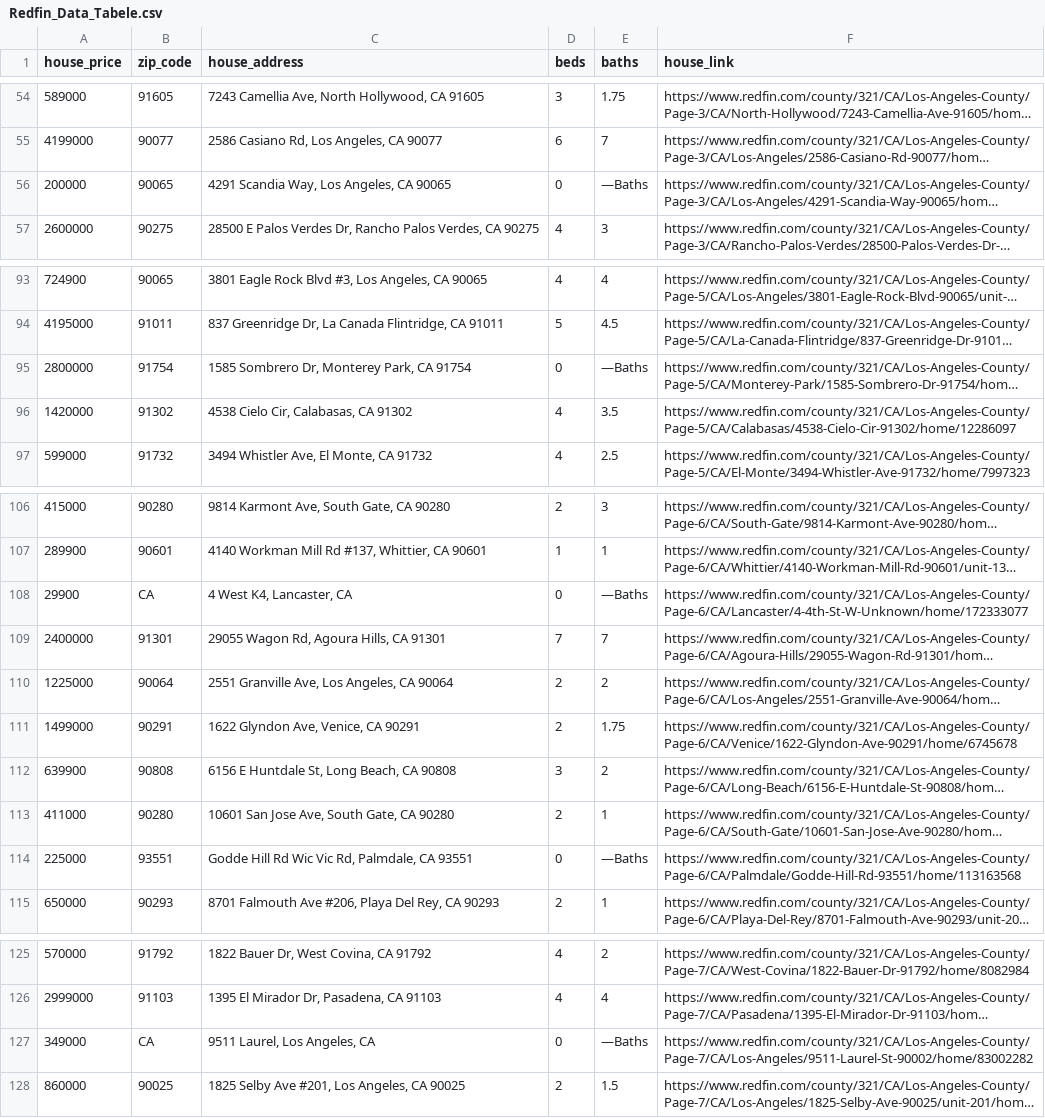
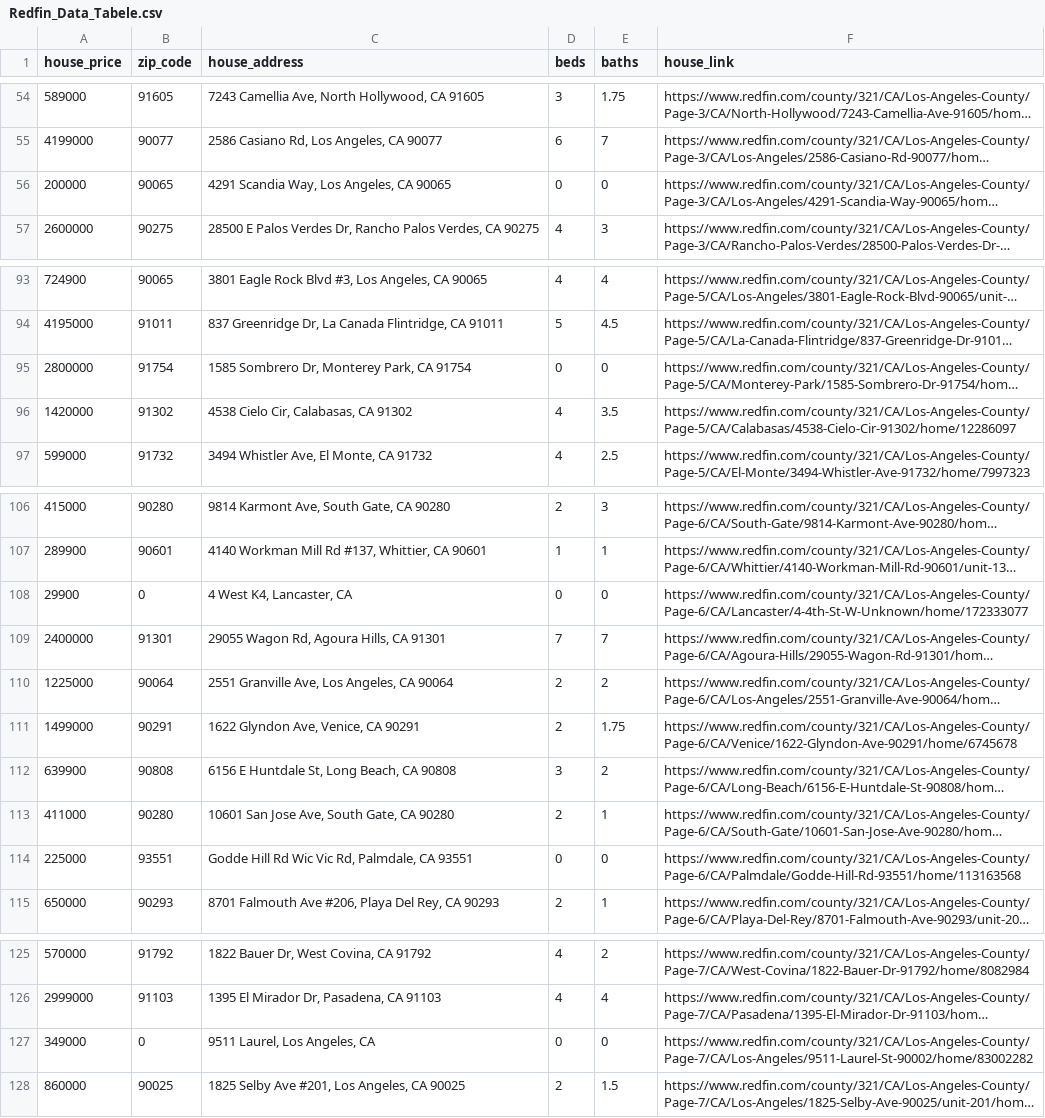
Before and after one commit to YANG007SUN/ETL_Project_Transformative_Owl, a CSV file: data/Redfin_Data_Tabele.csv, drawn as a sheet; only a part is shown, gaps mark what is left out; long unchanged cells end in …; the diff covers the shown part only; the diff names each change by its address in the sheet, - before the commit and + after, or states it on an @@ line.

Commit message:
update dataset

```diff
--- a/data/Redfin_Data_Tabele.csv
+++ b/data/Redfin_Data_Tabele.csv
-E56 (baths): —Baths
+E56 (baths): 0
-E95 (baths): —Baths
+E95 (baths): 0
-B108 (zip_code): CA
+B108 (zip_code): 0
-E108 (baths): —Baths
+E108 (baths): 0
-E114 (baths): —Baths
+E114 (baths): 0
-B127 (zip_code): CA
+B127 (zip_code): 0
-E127 (baths): —Baths
+E127 (baths): 0
```
Also changed, not shown: 1 edited cell elsewhere in this file, 1 other file.
